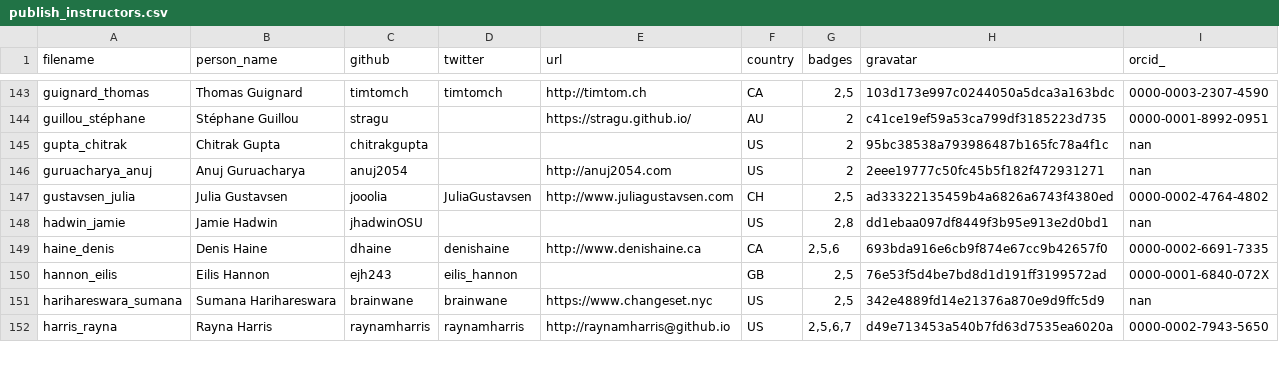
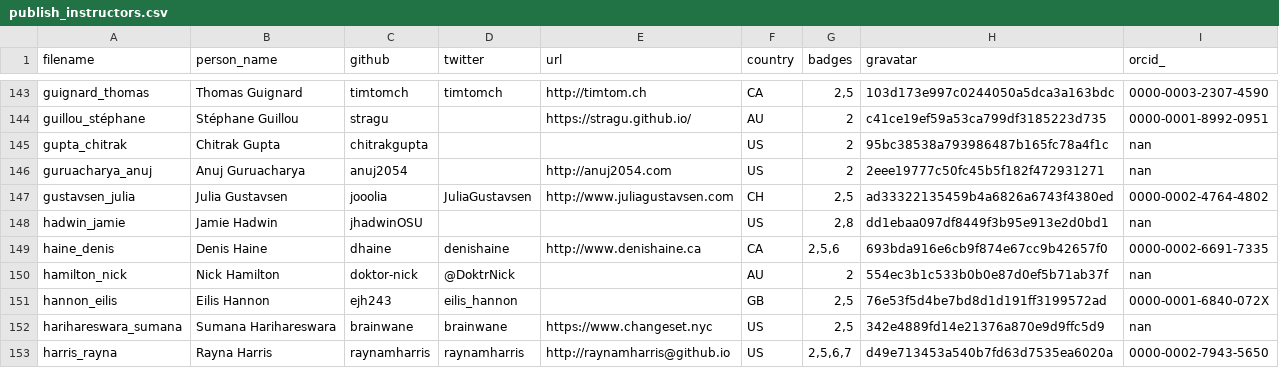
Before and after one commit to hpc-carpentry/hpc-carpentry.github.io, a CSV file: _data/publish_instructors.csv, drawn as a sheet; only a part is shown, gaps mark what is left out.

Commit message:
Updating instructor records

```diff
--- a/_data/publish_instructors.csv
+++ b/_data/publish_instructors.csv
@@ -149,2 +149,3 @@ hadwin_jamie,Jamie Hadwin,jhadwinOSU,,,US,"2,8",dd1ebaa097df8449f3b95e913e2d0bd1
 haine_denis,Denis Haine,dhaine,denishaine,http://www.denishaine.ca,CA,"2,5,6",693bda916e6cb9f874e67cc9b42657f0,0000-0002-6691-7335
+hamilton_nick,Nick Hamilton,doktor-nick,@DoktrNick,,AU,2,554ec3b1c533b0b0e87d0ef5b71ab37f,nan
 hannon_eilis,Eilis Hannon,ejh243,eilis_hannon,,GB,"2,5",76e53f5d4be7bd8d1d191ff3199572ad,0000-0001-6840-072X
```
